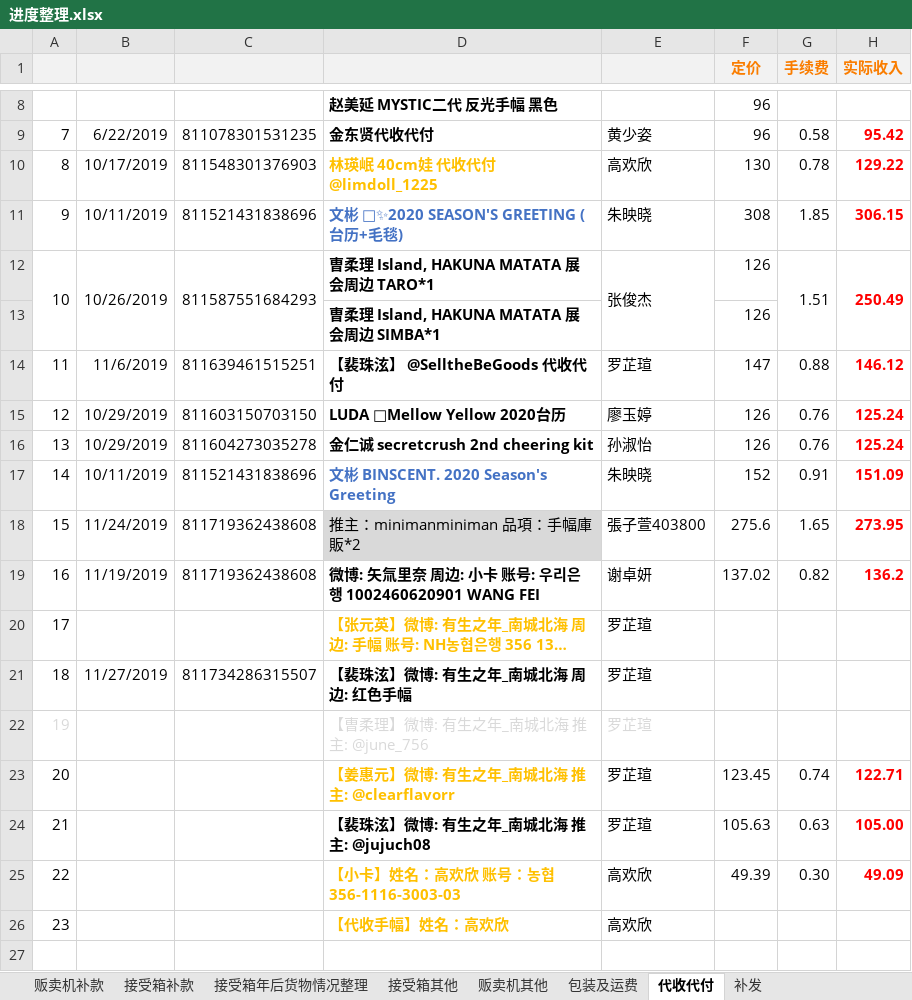
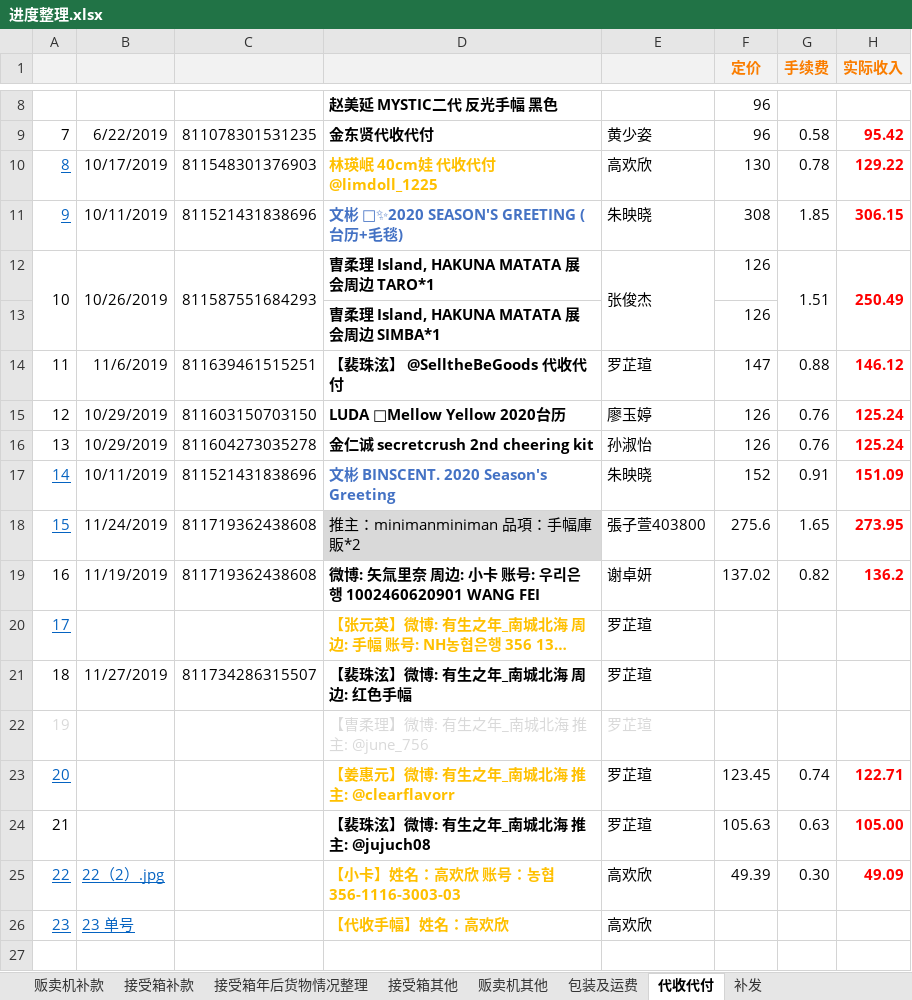
Before and after one commit to yukimi1212/404, an Excel workbook: 进度整理.xlsx, sheet 代收代付, drawn as a sheet; only a part is shown, gaps mark what is left out; long unchanged cells end in …; values as stored, in another font and other column widths than the file's, no borders; the diff names each change by its address in the sheet, - before the commit and + after, or states it on an @@ line.

```diff
--- a/进度整理.xlsx (sheet 代收代付)
+++ b/进度整理.xlsx (sheet 代收代付)
@@ A10:A11 underline: off → on, text colour: black → #0563C1 @@
@@ A17:A18 underline: off → on, text colour: black → #0563C1 @@
@@ A20 underline: off → on, text colour: black → #0563C1 @@
@@ A23 underline: off → on, text colour: black → #0563C1 @@
@@ A25:A26 underline: off → on, text colour: black → #0563C1 @@
-B25: (empty)
+B25: 22（2）.jpg
-B26: (empty)
+B26: 23 单号
```
Also changed, not shown: sheet 接受箱补款, sheet 接受箱年后货物情况整理, sheet 接受箱其他, sheet 包装及运费, sheet 贩卖机其他, hidden cells, 1 other file.
